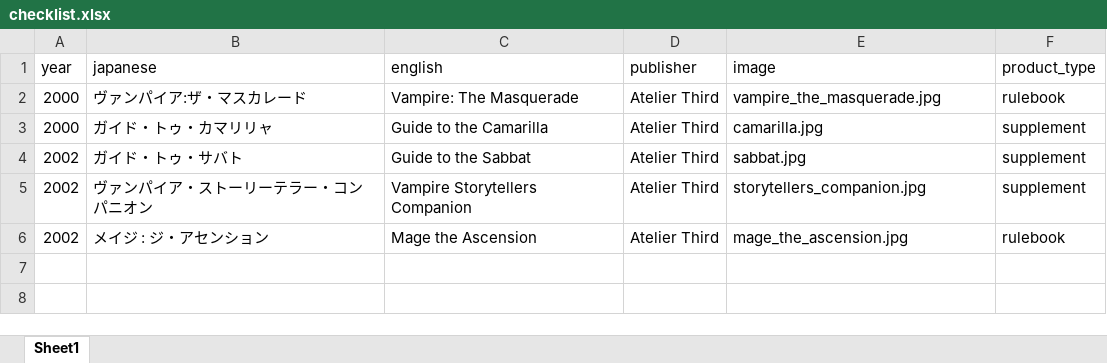
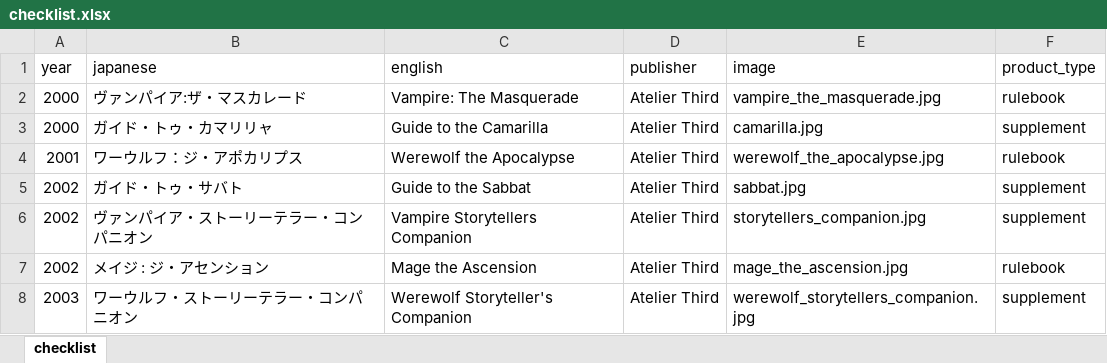
Before and after one commit to weatherspud/japanese-collectors-list, an Excel workbook: vampire-the-masquerade/checklist.xlsx, sheet checklist, drawn as a sheet; values as stored, in another font and other column widths than the file's, no borders; the diff names each change by its address in the sheet, - before the commit and + after, or states it on an @@ line.

Commit message:
werewolf

```diff
--- a/vampire-the-masquerade/checklist.xlsx (sheet checklist)
+++ b/vampire-the-masquerade/checklist.xlsx (sheet checklist)
-sheet tab: Sheet1
+sheet tab: checklist
+row 4: 2001 | ワーウルフ：ジ・アポカリプス | Werewolf the Apocalypse | Atelier Third | werewolf_the_apocalypse.jpg | rulebook
+row 8: 2003 | ワーウルフ・ストーリーテラー・コンパニオン | Werewolf Storyteller's Companion | Atelier Third | werewolf_storytellers_companion.jpg | supplement
```
Also changed, not shown: 5 other files.
